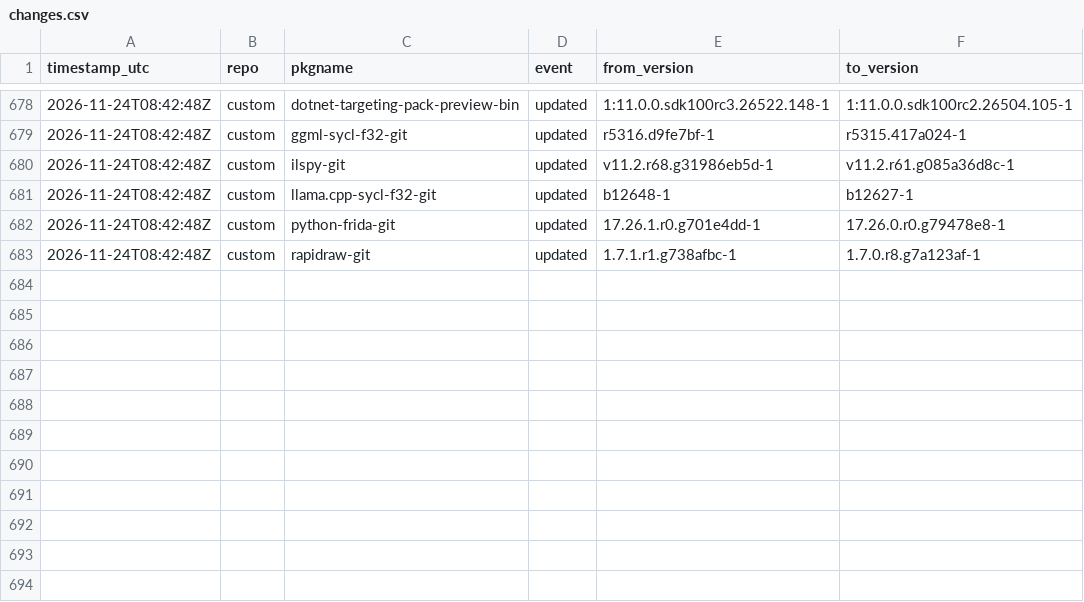
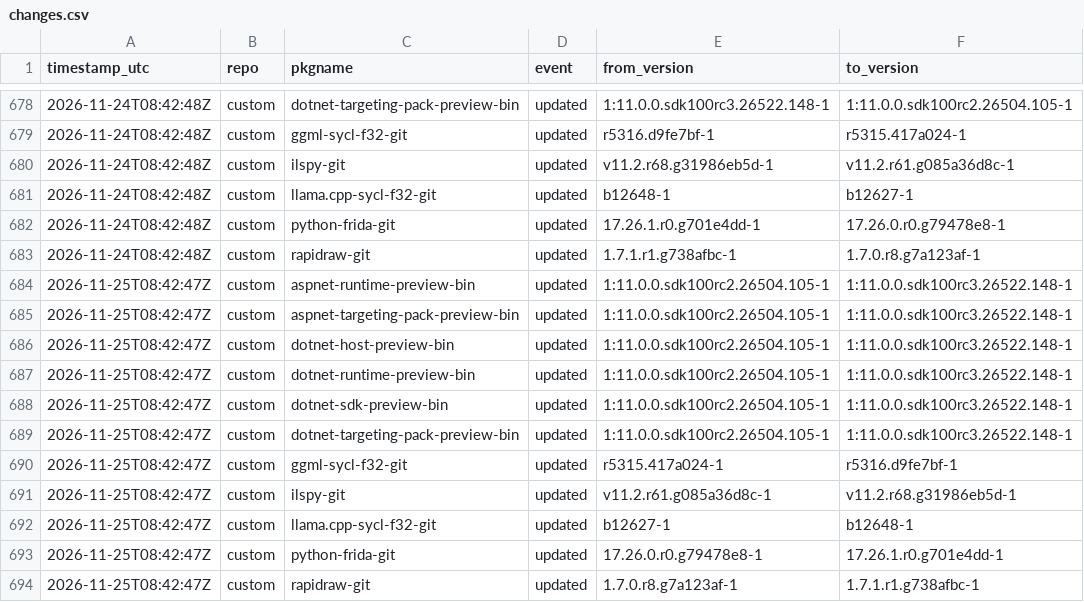
Before and after one commit to xerootg/xerootg.github.io, a CSV file: data/changes.csv, drawn as a sheet; only a part is shown, gaps mark what is left out; the diff names each change by its address in the sheet, - before the commit and + after, or states it on an @@ line.

```diff
--- a/data/changes.csv
+++ b/data/changes.csv
+row 684: 2026-11-25T08:42:47Z | custom | aspnet-runtime-preview-bin | updated | 1:11.0.0.sdk100rc2.26504.105-1 | 1:11.0.0.sdk100rc3.26522.148-1
+row 685: 2026-11-25T08:42:47Z | custom | aspnet-targeting-pack-preview-bin | updated | 1:11.0.0.sdk100rc2.26504.105-1 | 1:11.0.0.sdk100rc3.26522.148-1
+row 686: 2026-11-25T08:42:47Z | custom | dotnet-host-preview-bin | updated | 1:11.0.0.sdk100rc2.26504.105-1 | 1:11.0.0.sdk100rc3.26522.148-1
+row 687: 2026-11-25T08:42:47Z | custom | dotnet-runtime-preview-bin | updated | 1:11.0.0.sdk100rc2.26504.105-1 | 1:11.0.0.sdk100rc3.26522.148-1
+row 688: 2026-11-25T08:42:47Z | custom | dotnet-sdk-preview-bin | updated | 1:11.0.0.sdk100rc2.26504.105-1 | 1:11.0.0.sdk100rc3.26522.148-1
+row 689: 2026-11-25T08:42:47Z | custom | dotnet-targeting-pack-preview-bin | updated | 1:11.0.0.sdk100rc2.26504.105-1 | 1:11.0.0.sdk100rc3.26522.148-1
+row 690: 2026-11-25T08:42:47Z | custom | ggml-sycl-f32-git | updated | r5315.417a024-1 | r5316.d9fe7bf-1
+row 691: 2026-11-25T08:42:47Z | custom | ilspy-git | updated | v11.2.r61.g085a36d8c-1 | v11.2.r68.g31986eb5d-1
+row 692: 2026-11-25T08:42:47Z | custom | llama.cpp-sycl-f32-git | updated | b12627-1 | b12648-1
+row 693: 2026-11-25T08:42:47Z | custom | python-frida-git | updated | 17.26.0.r0.g79478e8-1 | 17.26.1.r0.g701e4dd-1
+row 694: 2026-11-25T08:42:47Z | custom | rapidraw-git | updated | 1.7.0.r8.g7a123af-1 | 1.7.1.r1.g738afbc-1
```
Also changed, not shown: data/packages.csv, 2 other files.
